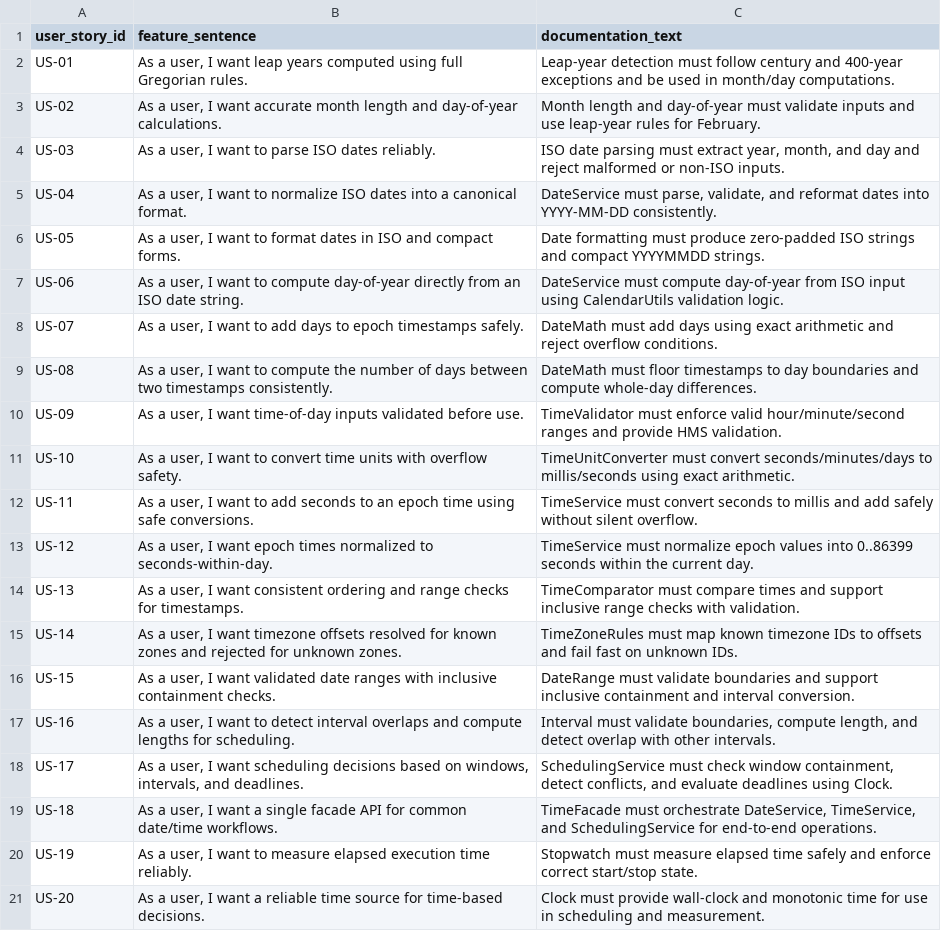
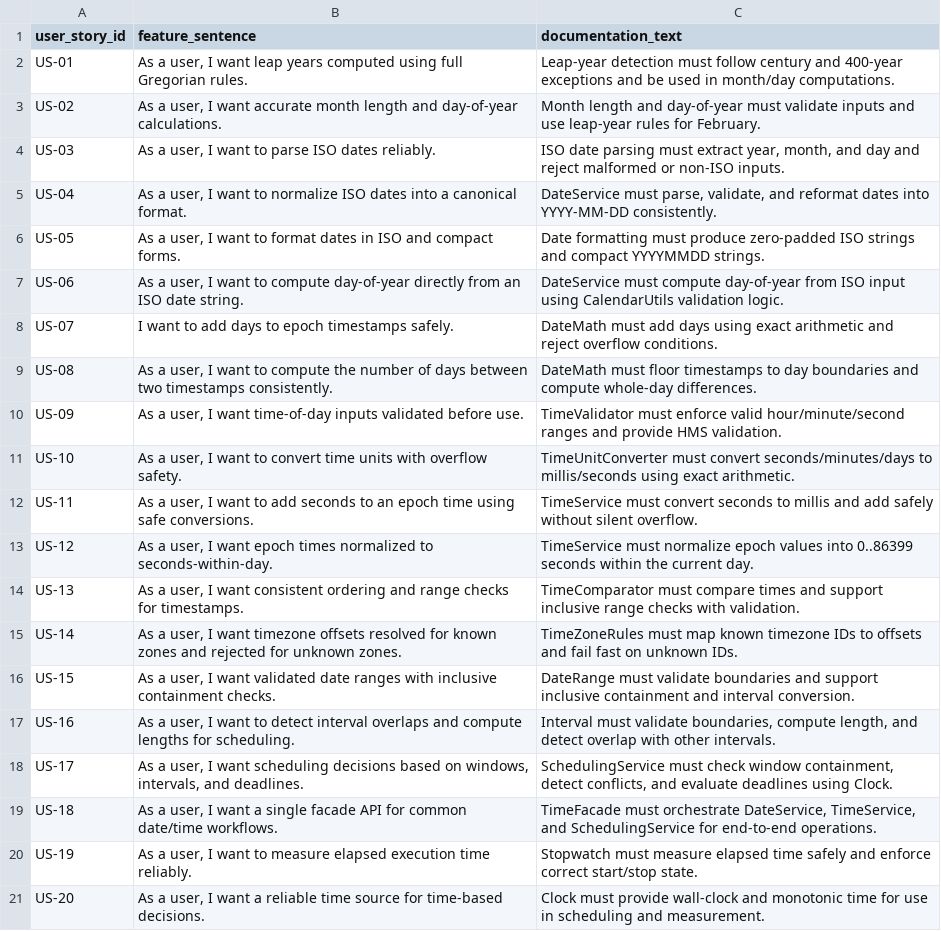
Before and after one commit to MoldovanAndrada/traceability_project, a CSV file: traceability_time_poc_complex/time_usr_stories.csv, drawn as a sheet.

Commit message:
test

```diff
--- a/traceability_time_poc_complex/time_usr_stories.csv
+++ b/traceability_time_poc_complex/time_usr_stories.csv
@@ -7,3 +7,3 @@ US-05,"As a user, I want to format dates in ISO and compact forms.",Date formatt
 US-06,"As a user, I want to compute day-of-year directly from an ISO date string.",DateService must compute day-of-year from ISO input using CalendarUtils validation logic.
-US-07,"As a user, I want to add days to epoch timestamps safely.",DateMath must add days using exact arithmetic and reject overflow conditions.
+US-07,"I want to add days to epoch timestamps safely.",DateMath must add days using exact arithmetic and reject overflow conditions.
 US-08,"As a user, I want to compute the number of days between two timestamps consistently.",DateMath must floor timestamps to day boundaries and compute whole-day differences.
```
